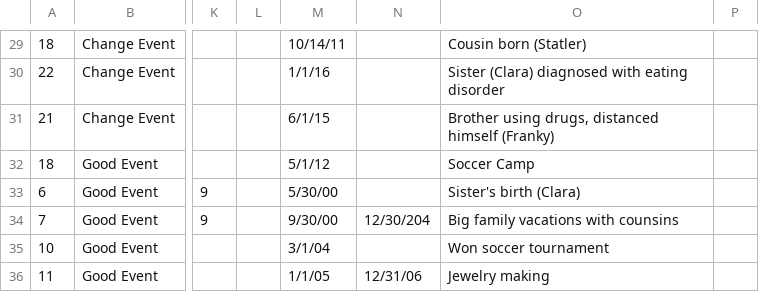
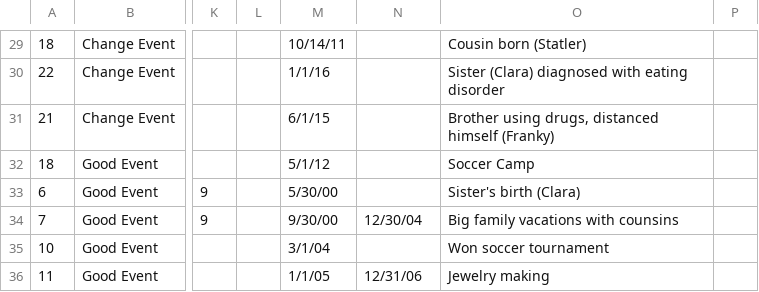
Before and after one commit to laureate-institute-for-brain-research/tlc, a CSV file: public/subjectsData/CASE-4/CASE-4-events-rev.csv, drawn as a sheet; only a part is shown, gaps mark what is left out; the diff names each change by its address in the sheet, - before the commit and + after, or states it on an @@ line.

Commit message:
correcting incorrect date on case 4

```diff
--- a/public/subjectsData/CASE-4/CASE-4-events-rev.csv
+++ b/public/subjectsData/CASE-4/CASE-4-events-rev.csv
-N34: 12/30/204
+N34: 12/30/04
```
